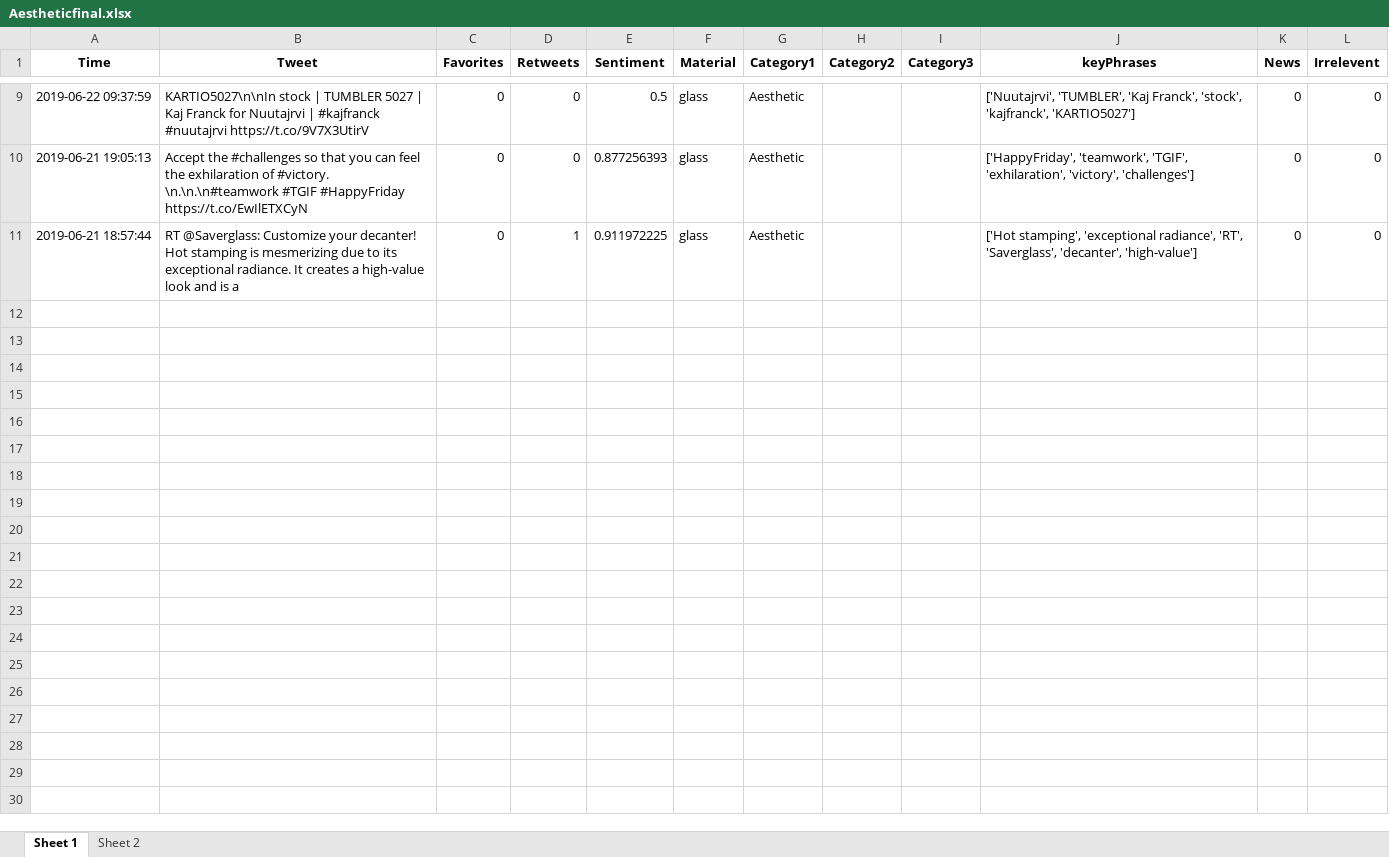
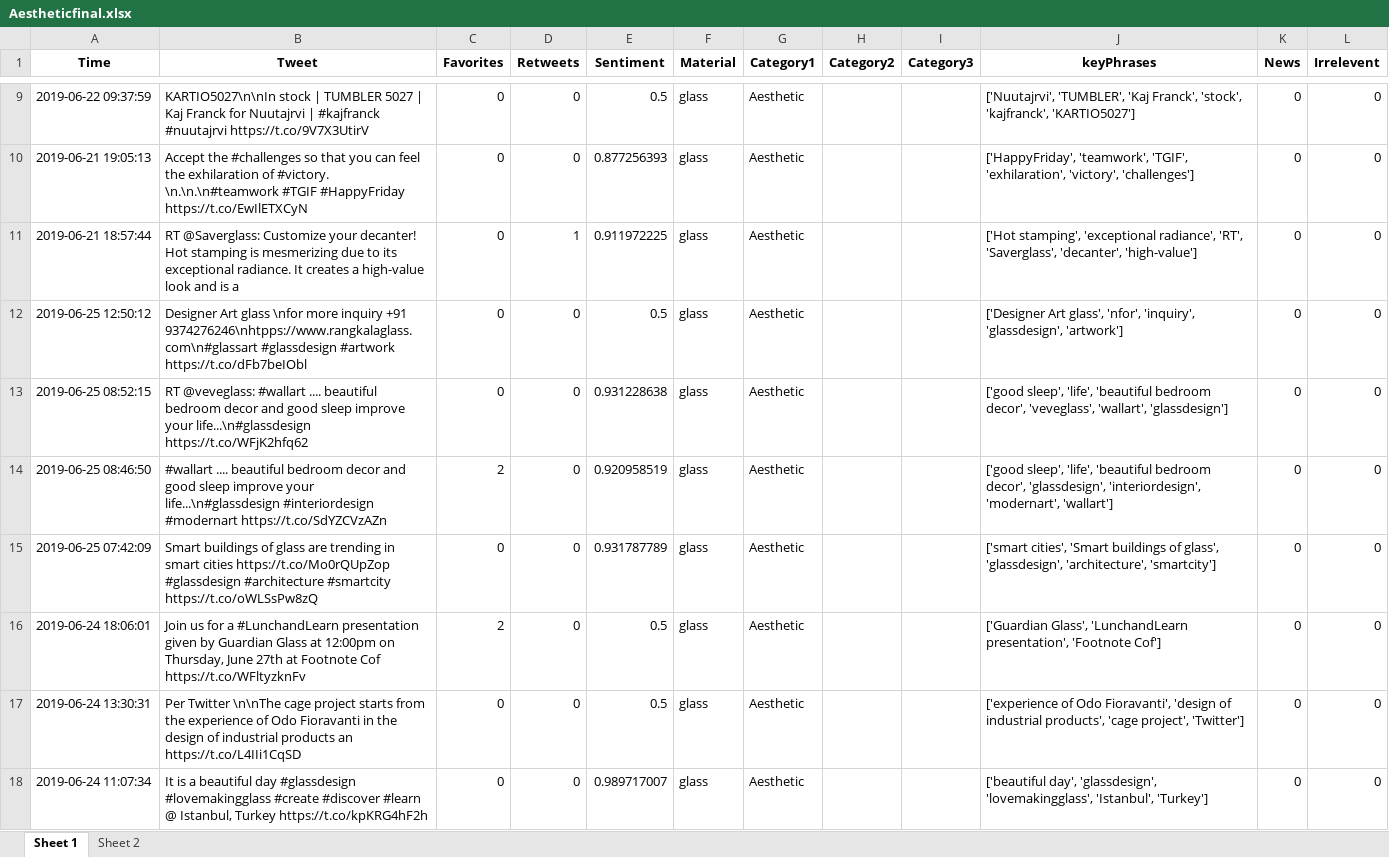
Before and after one commit to hsaraiya5/SummerInternProject2019, an Excel workbook: finalData/Aestheticfinal.xlsx, sheet Sheet 1, drawn as a sheet; only a part is shown, gaps mark what is left out; values as stored, in another font and other column widths than the file's, no borders; the diff names each change by its address in the sheet, - before the commit and + after, or states it on an @@ line.

```diff
--- a/finalData/Aestheticfinal.xlsx (sheet Sheet 1)
+++ b/finalData/Aestheticfinal.xlsx (sheet Sheet 1)
+row 12: 2019-06-25 12:50:12 | Designer Art glass \nfor more inquiry +91 9374276246\nhtpps://www.rangkalaglass.com\n#glassart #glassdesign #artwork https://t.co/dFb7beIObl | 0 | 0 | 0.5 | glass | Aesthetic |  |  | ['Designer Art glass', 'nfor', 'inquiry', 'glassdesign', 'artwork'] | 0 | 0
+row 13: 2019-06-25 08:52:15 | RT @veveglass: #wallart .... beautiful bedroom decor and good sleep improve your life...\n#glassdesign https://t.co/WFjK2hfq62 | 0 | 0 | 0.931228638 | glass | Aesthetic |  |  | ['good sleep', 'life', 'beautiful bedroom decor', 'veveglass', 'wallart', 'glassdesign'] | 0 | 0
+row 14: 2019-06-25 08:46:50 | #wallart .... beautiful bedroom decor and good sleep improve your life...\n#glassdesign #interiordesign #modernart https://t.co/SdYZCVzAZn | 2 | 0 | 0.920958519 | glass | Aesthetic |  |  | ['good sleep', 'life', 'beautiful bedroom decor', 'glassdesign', 'interiordesign', 'modernart', 'wallart'] | 0 | 0
+row 15: 2019-06-25 07:42:09 | Smart buildings of glass are trending in smart cities https://t.co/Mo0rQUpZop #glassdesign #architecture #smartcity https://t.co/oWLSsPw8zQ | 0 | 0 | 0.931787789 | glass | Aesthetic |  |  | ['smart cities', 'Smart buildings of glass', 'glassdesign', 'architecture', 'smartcity'] | 0 | 0
+row 16: 2019-06-24 18:06:01 | Join us for a #LunchandLearn presentation given by Guardian Glass at 12:00pm on Thursday, June 27th at Footnote Cof https://t.co/WFltyzknFv | 2 | 0 | 0.5 | glass | Aesthetic |  |  | ['Guardian Glass', 'LunchandLearn presentation', 'Footnote Cof'] | 0 | 0
+row 17: 2019-06-24 13:30:31 | Per Twitter \n\nThe cage project starts from the experience of Odo Fioravanti in the design of industrial products an https://t.co/L4IIi1CqSD | 0 | 0 | 0.5 | glass | Aesthetic |  |  | ['experience of Odo Fioravanti', 'design of industrial products', 'cage project', 'Twitter'] | 0 | 0
+row 18: 2019-06-24 11:07:34 | It is a beautiful day #glassdesign #lovemakingglass #create #discover #learn @ Istanbul, Turkey https://t.co/kpKRG4hF2h | 0 | 0 | 0.989717007 | glass | Aesthetic |  |  | ['beautiful day', 'glassdesign', 'lovemakingglass', 'Istanbul', 'Turkey'] | 0 | 0
```
Also changed, not shown: finalData/Artfinal.xlsx, finalData/Costfinal.xlsx, 7 other files.
